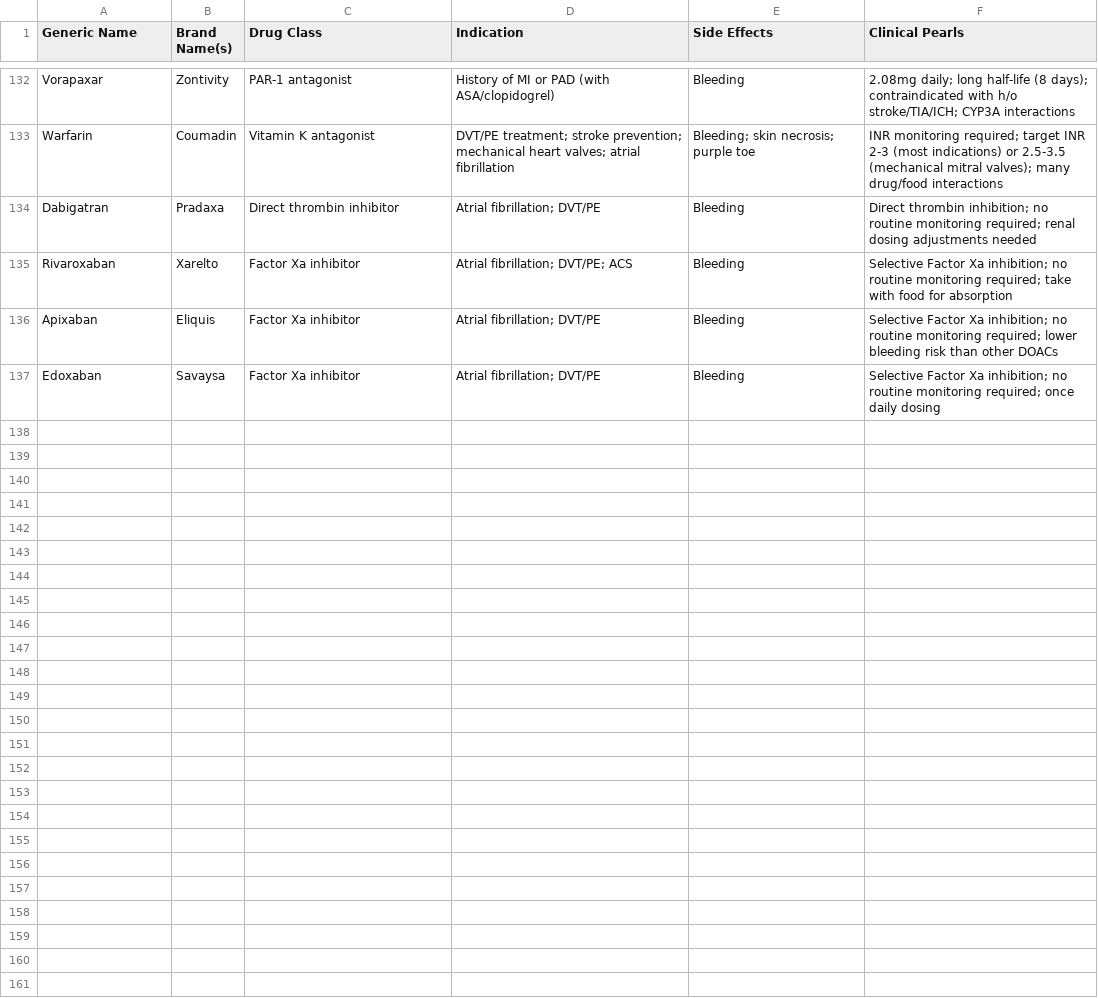
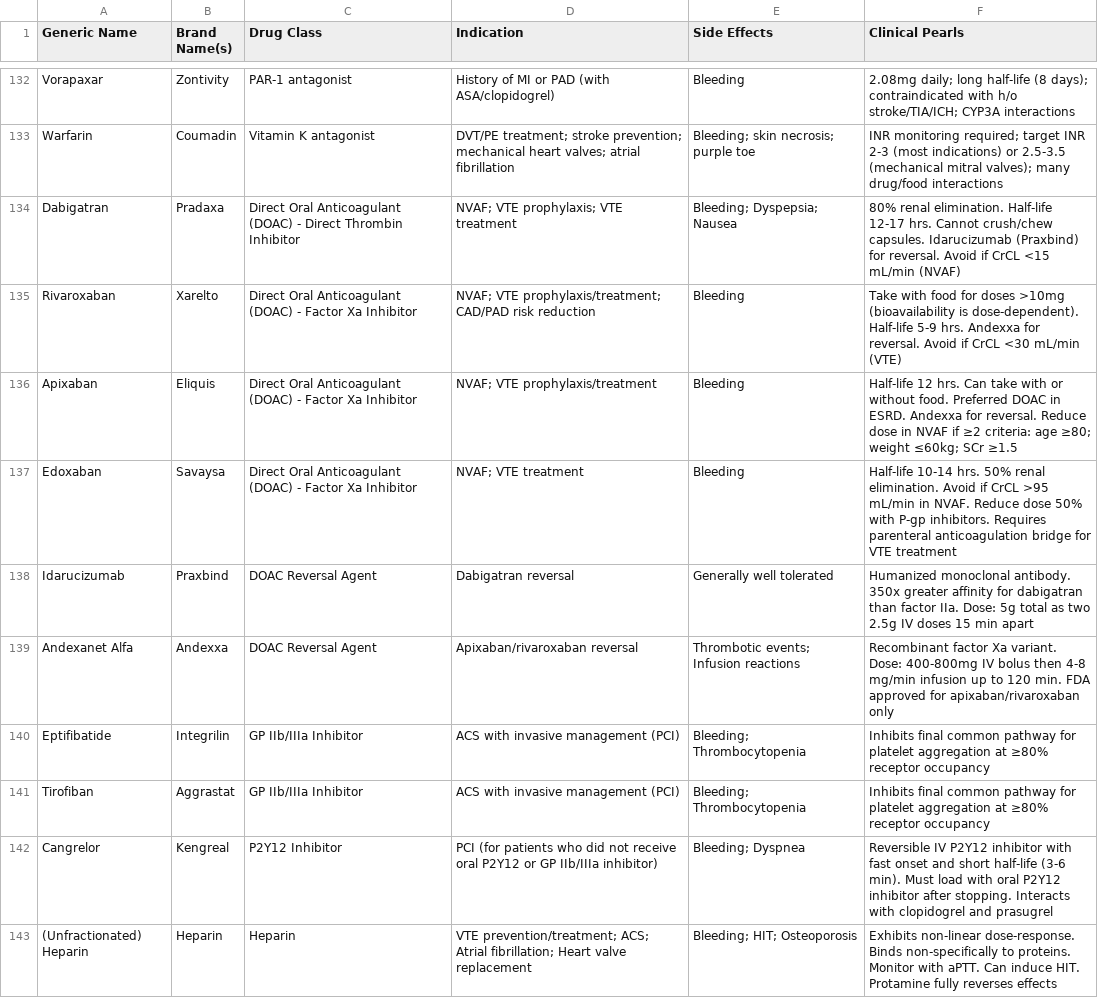
Before and after one commit to camnoval/CardioCards, a CSV file: antihypertensive_master.csv, drawn as a sheet; only a part is shown, gaps mark what is left out; the diff covers the shown part only.

Commit message:
addin the doacs

```diff
--- a/antihypertensive_master.csv
+++ b/antihypertensive_master.csv
@@ -133,5 +133,11 @@ Vorapaxar,Zontivity,PAR-1 antagonist,History of MI or PAD (with ASA/clopidogrel)
 Warfarin,Coumadin,Vitamin K antagonist,DVT/PE treatment; stroke prevention; mechanical heart valves; atrial fibrillation,Bleeding; skin necrosis; purple toe,INR monitoring required; target INR 2-3 (most indications) or 2.5-3.5 (mechanical mitral valves); many drug/food interactions
-Dabigatran,Pradaxa,Direct thrombin inhibitor,Atrial fibrillation; DVT/PE,Bleeding,Direct thrombin inhibition; no routine monitoring required; renal dosing adjustments needed
-Rivaroxaban,Xarelto,Factor Xa inhibitor,Atrial fibrillation; DVT/PE; ACS,Bleeding,Selective Factor Xa inhibition; no routine monitoring required; take with food for absorption
-Apixaban,Eliquis,Factor Xa inhibitor,Atrial fibrillation; DVT/PE,Bleeding,Selective Factor Xa inhibition; no routine monitoring required; lower bleeding risk than other DOACs
-Edoxaban,Savaysa,Factor Xa inhibitor,Atrial fibrillation; DVT/PE,Bleeding,Selective Factor Xa inhibition; no routine monitoring required; once daily dosing
+Dabigatran,Pradaxa,Direct Oral Anticoagulant (DOAC) - Direct Thrombin Inhibitor,NVAF; VTE prophylaxis; VTE treatment,Bleeding; Dyspepsia; Nausea,80% renal elimination. Half-life 12-17 hrs. Cannot crush/chew capsules. Idarucizumab (Praxbind) for reversal. Avoid if CrCL <15 mL/min (NVAF)
+Rivaroxaban,Xarelto,Direct Oral Anticoagulant (DOAC) - Factor Xa Inhibitor,NVAF; VTE prophylaxis/treatment; CAD/PAD risk reduction,Bleeding,Take with food for doses >10mg (bioavailability is dose-dependent). Half-life 5-9 hrs. Andexxa for reversal. Avoid if CrCL <30 mL/min (VTE)
+Apixaban,Eliquis,Direct Oral Anticoagulant (DOAC) - Factor Xa Inhibitor,NVAF; VTE prophylaxis/treatment,Bleeding,Half-life 12 hrs. Can take with or without food. Preferred DOAC in ESRD. Andexxa for reversal. Reduce dose in NVAF if ≥2 criteria: age ≥80; weight ≤60kg; SCr ≥1.5
+Edoxaban,Savaysa,Direct Oral Anticoagulant (DOAC) - Factor Xa Inhibitor,NVAF; VTE treatment,Bleeding,Half-life 10-14 hrs. 50% renal elimination. Avoid if CrCL >95 mL/min in NVAF. Reduce dose 50% with P-gp inhibitors. Requires parenteral anticoagulation bridge for VTE treatment
+Idarucizumab,Praxbind,DOAC Reversal Agent,Dabigatran reversal,Generally well tolerated,Humanized monoclonal antibody. 350x greater affinity for dabigatran than factor IIa. Dose: 5g total as two 2.5g IV doses 15 min apart
+Andexanet Alfa,Andexxa,DOAC Reversal Agent,Apixaban/rivaroxaban reversal,Thrombotic events; Infusion reactions,Recombinant factor Xa variant. Dose: 400-800mg IV bolus then 4-8 mg/min infusion up to 120 min. FDA approved for apixaban/rivaroxaban only
+Eptifibatide,Integrilin,GP IIb/IIIa Inhibitor,ACS with invasive management (PCI),Bleeding; Thrombocytopenia,Inhibits final common pathway for platelet aggregation at ≥80% receptor occupancy
+Tirofiban,Aggrastat,GP IIb/IIIa Inhibitor,ACS with invasive management (PCI),Bleeding; Thrombocytopenia,Inhibits final common pathway for platelet aggregation at ≥80% receptor occupancy
+Cangrelor,Kengreal,P2Y12 Inhibitor,PCI (for patients who did not receive oral P2Y12 or GP IIb/IIIa inhibitor),Bleeding; Dyspnea,Reversible IV P2Y12 inhibitor with fast onset and short half-life (3-6 min). Must load with oral P2Y12 inhibitor after stopping. Interacts with clopidogrel and prasugrel
+(Unfractionated) Heparin,Heparin,Heparin,VTE prevention/treatment; ACS; Atrial fibrillation; Heart valve replacement,Bleeding; HIT; Osteoporosis,Exhibits non-linear dose-response. Binds non-specifically to proteins. Monitor with aPTT. Can induce HIT. Protamine fully reverses effects
```
Also changed, not shown: 9 added rows elsewhere in this file.
